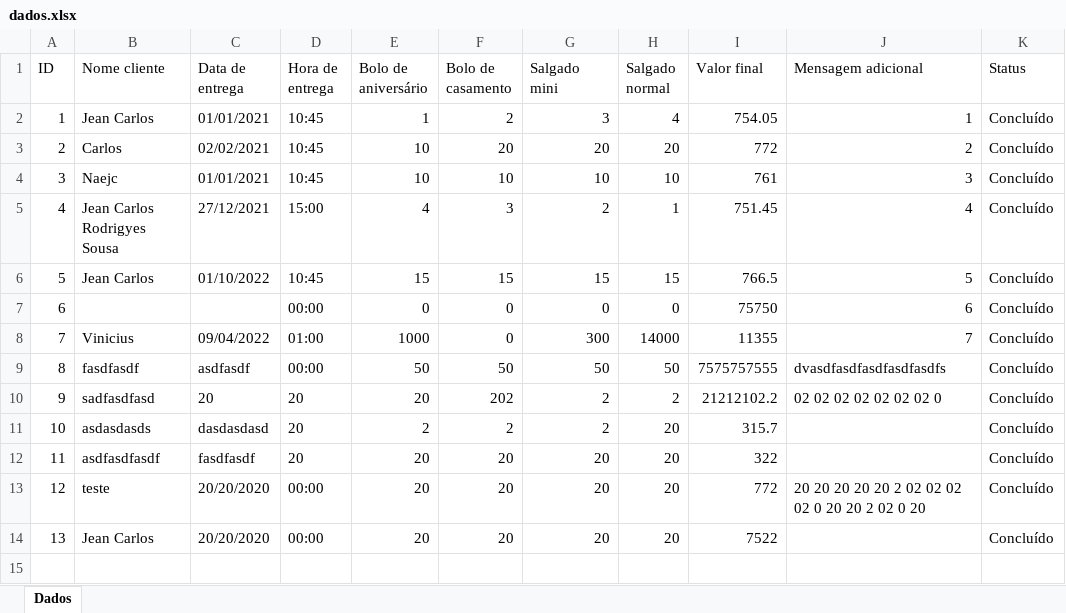
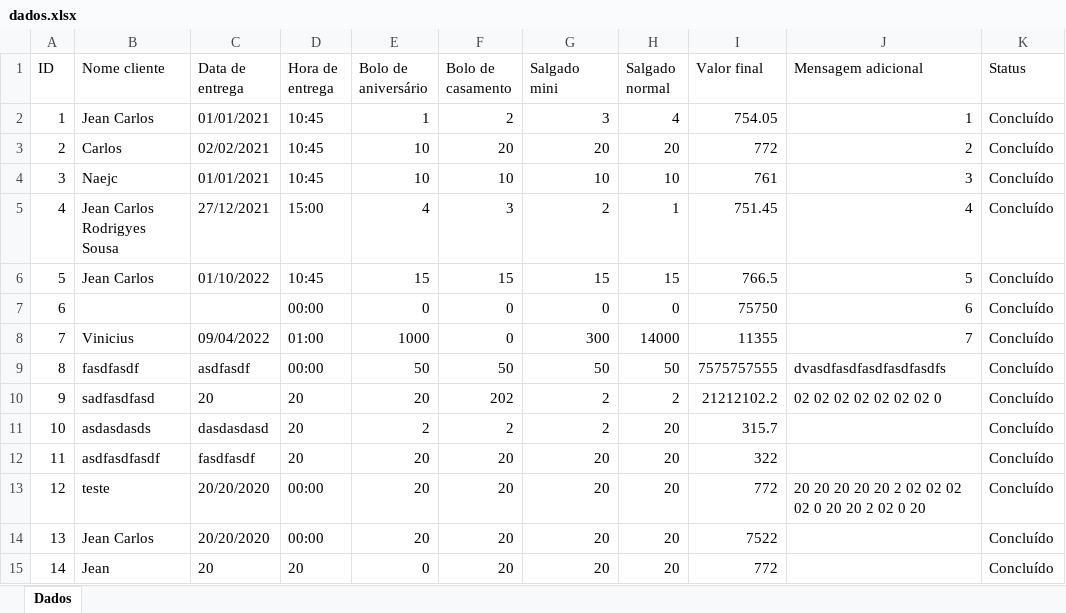
Before and after one commit to JeanCarlos899/ConfeitariaPaulistana, an Excel workbook: dados.xlsx, sheet Dados, drawn as a sheet; values as stored, in another font and other column widths than the file's, no borders; the diff names each change by its address in the sheet, - before the commit and + after, or states it on an @@ line.

```diff
--- a/dados.xlsx (sheet Dados)
+++ b/dados.xlsx (sheet Dados)
+row 15: 14 | Jean | 20 | 20 | 0 | 20 | 20 | 20 | 772 |  | Concluído
```
Also changed, not shown: 1 other file.
